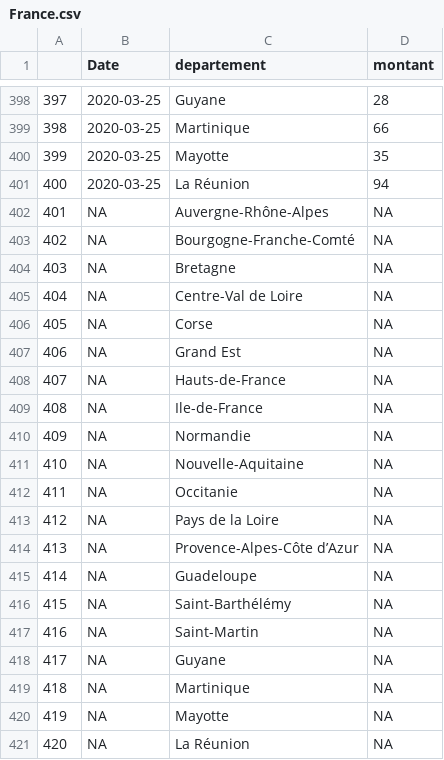
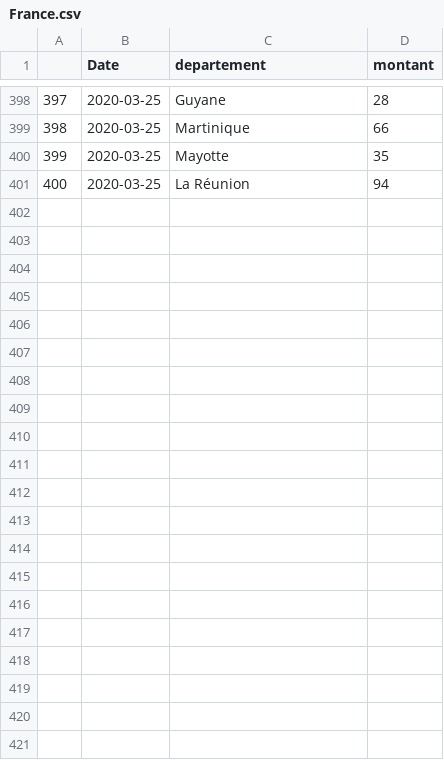
Before and after one commit to AmaurydeVicq/hello-world, a CSV file: Data/France.csv, drawn as a sheet; only a part is shown, gaps mark what is left out; the diff names each change by its address in the sheet, - before the commit and + after, or states it on an @@ line.

Commit message:
new data 26-03

```diff
--- a/Data/France.csv
+++ b/Data/France.csv
-row 402: 401 | NA | Auvergne-Rhône-Alpes | NA
-row 403: 402 | NA | Bourgogne-Franche-Comté | NA
-row 404: 403 | NA | Bretagne | NA
-row 405: 404 | NA | Centre-Val de Loire | NA
-row 406: 405 | NA | Corse | NA
-row 407: 406 | NA | Grand Est | NA
-row 408: 407 | NA | Hauts-de-France | NA
-row 409: 408 | NA | Ile-de-France | NA
-row 410: 409 | NA | Normandie | NA
-row 411: 410 | NA | Nouvelle-Aquitaine | NA
-row 412: 411 | NA | Occitanie | NA
-row 413: 412 | NA | Pays de la Loire | NA
-row 414: 413 | NA | Provence-Alpes-Côte d’Azur | NA
-row 415: 414 | NA | Guadeloupe | NA
-row 416: 415 | NA | Saint-Barthélémy | NA
-row 417: 416 | NA | Saint-Martin | NA
-row 418: 417 | NA | Guyane | NA
-row 419: 418 | NA | Martinique | NA
-row 420: 419 | NA | Mayotte | NA
-row 421: 420 | NA | La Réunion | NA
```
Also changed, not shown: Data/Shiny_ap.csv, Data/Shiny_de.csv, 8 other files.
